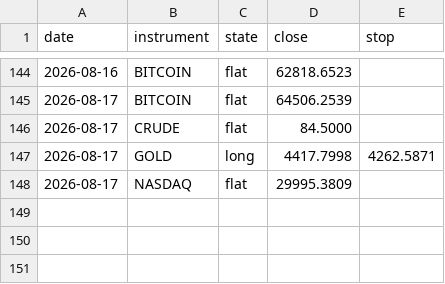
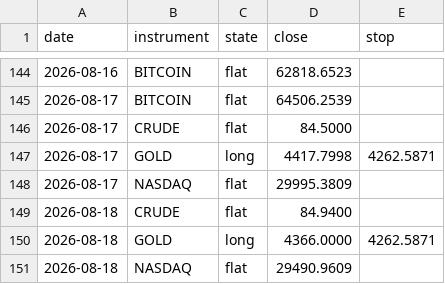
Before and after one commit to ChenGamingIL/falxi-trend-terminal, a CSV file: forward_log.csv, drawn as a sheet; only a part is shown, gaps mark what is left out; the diff names each change by its address in the sheet, - before the commit and + after, or states it on an @@ line.

Commit message:
journal: daily state

```diff
--- a/forward_log.csv
+++ b/forward_log.csv
+row 149: 2026-08-18 | CRUDE | flat | 84.9400
+row 150: 2026-08-18 | GOLD | long | 4366.0000 | 4262.5871
+row 151: 2026-08-18 | NASDAQ | flat | 29490.9609
```
